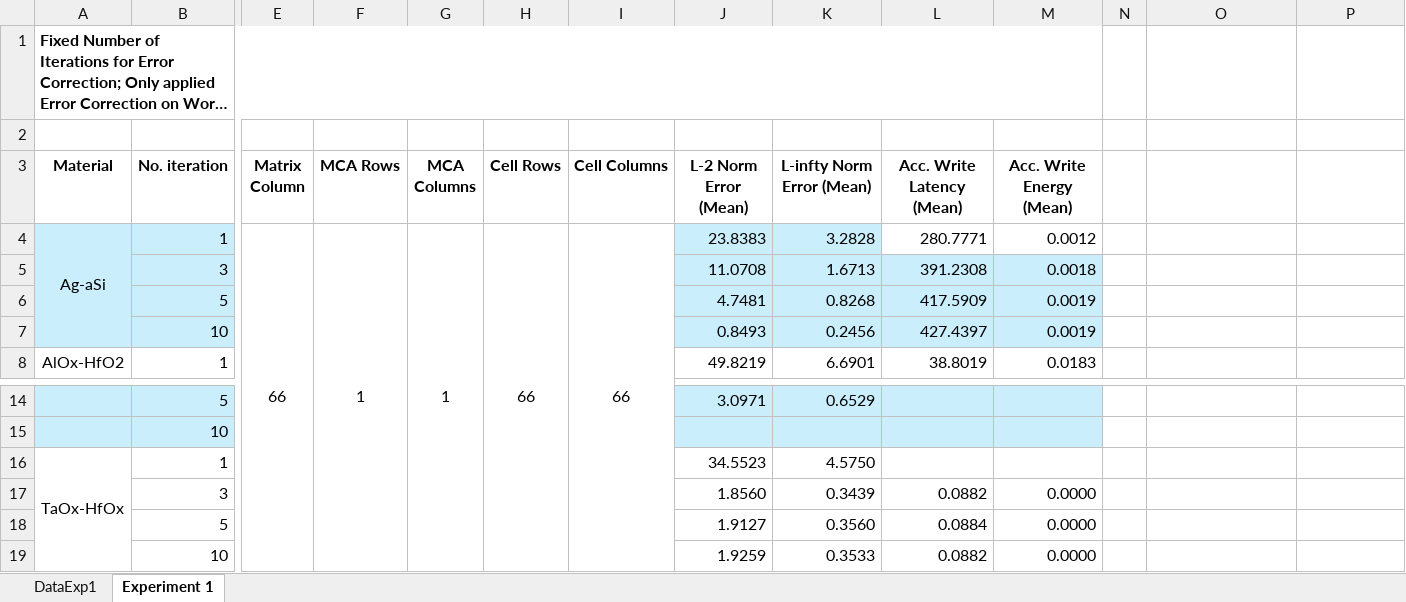
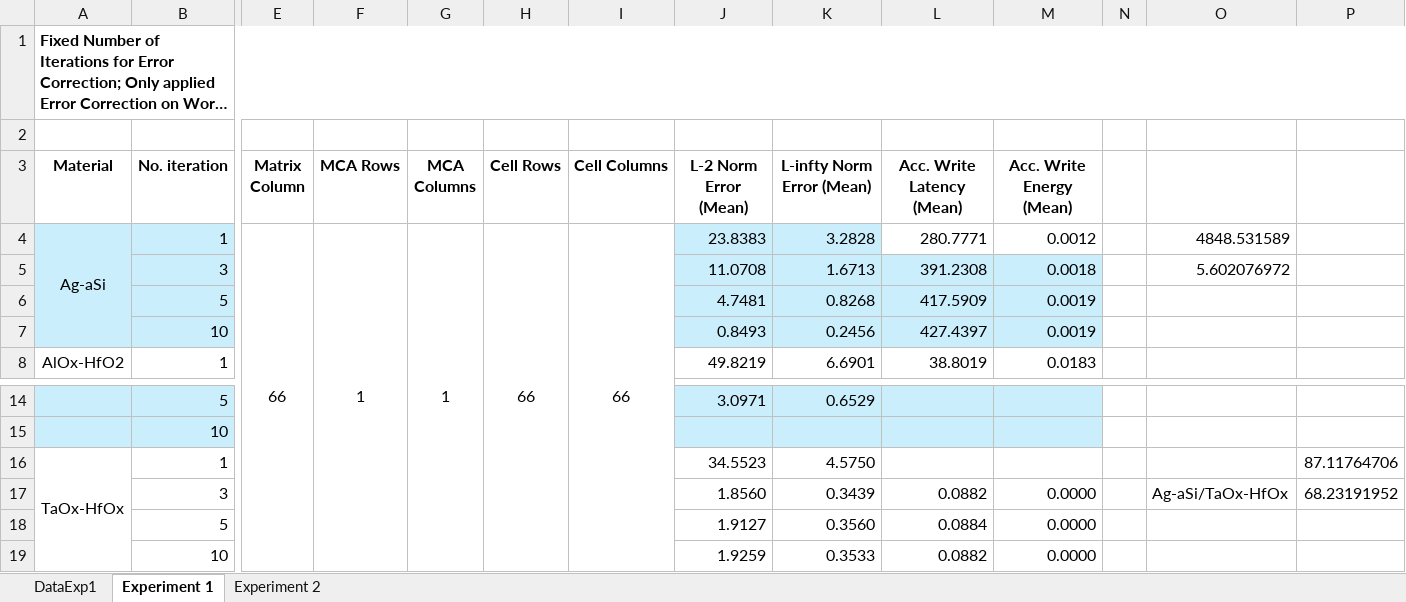
Before and after one commit to disys-lab/meliso, an Excel workbook: documents/ExperimentData.xlsx, sheet Experiment 1, drawn as a sheet; only a part is shown, gaps mark what is left out; long unchanged cells end in …; values as stored, in another font and other column widths than the file's, no borders; the diff names each change by its address in the sheet, - before the commit and + after, or states it on an @@ line.

```diff
--- a/documents/ExperimentData.xlsx (sheet Experiment 1)
+++ b/documents/ExperimentData.xlsx (sheet Experiment 1)
+sheet tab: Experiment 2
-A1:M1 merged
+A1:P1 merged
-O4: (empty)
+O4: 4848.531589
-O5: (empty)
+O5: 5.602076972
-P16: (empty)
+P16: 87.11764706
-O17: (empty)
+O17: Ag-aSi/TaOx-HfOx
-P17: (empty)
+P17: 68.23191952
```
Also changed, not shown: 1 other file.
